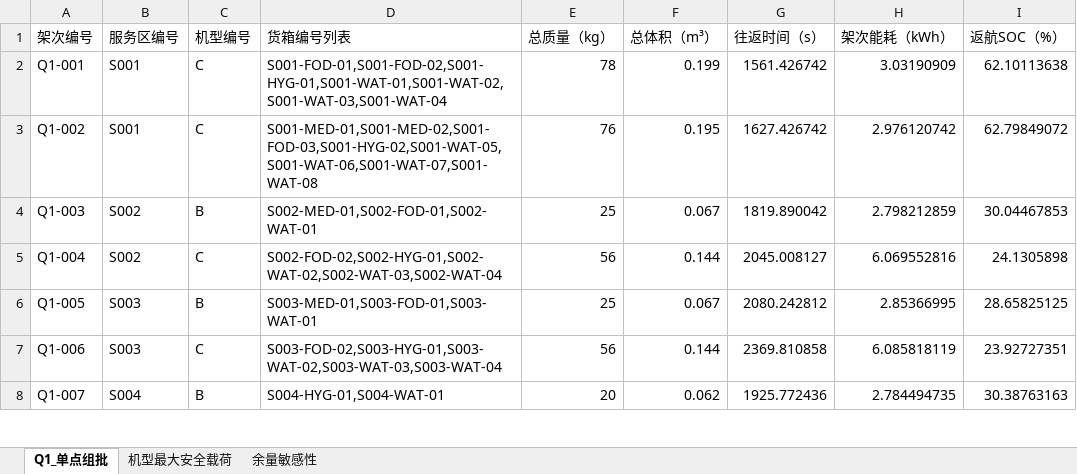
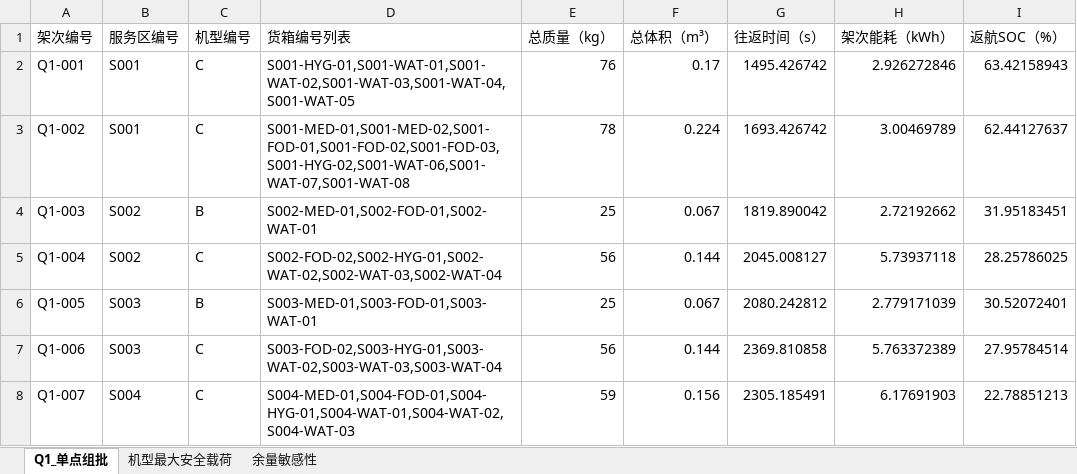
Before and after one commit to jinding-droid/Drone-transportation, an Excel workbook: Q1_结果.xlsx, sheet Q1_单点组批, drawn as a sheet; only a part is shown; values as stored, in another font and other column widths than the file's, no borders; the diff covers the shown part only; the diff names each change by its address in the sheet, - before the commit and + after, or states it on an @@ line.

```diff
--- a/Q1_结果.xlsx (sheet Q1_单点组批)
+++ b/Q1_结果.xlsx (sheet Q1_单点组批)
-D2 (货箱编号列表): S001-FOD-01,S001-FOD-02,S001-HYG-01,S001-WAT-01,S001-WAT-02,S001-WAT-03,S001-WAT-04
+D2 (货箱编号列表): S001-HYG-01,S001-WAT-01,S001-WAT-02,S001-WAT-03,S001-WAT-04,S001-WAT-05
-E2 (总质量（kg）): 78
+E2 (总质量（kg）): 76
-F2 (总体积（m³）): 0.199
+F2 (总体积（m³）): 0.17
-G2 (往返时间（s）): 1561.426742
+G2 (往返时间（s）): 1495.426742
-H2 (架次能耗（kWh）): 3.03190909
+H2 (架次能耗（kWh）): 2.926272846
-I2 (返航SOC（%）): 62.10113638
+I2 (返航SOC（%）): 63.42158943
-D3 (货箱编号列表): S001-MED-01,S001-MED-02,S001-FOD-03,S001-HYG-02,S001-WAT-05,S001-WAT-06,S001-WAT-07,S001-WAT-08
+D3 (货箱编号列表): S001-MED-01,S001-MED-02,S001-FOD-01,S001-FOD-02,S001-FOD-03,S001-HYG-02,S001-WAT-06,S001-WAT-07,S001-WAT-08
-E3 (总质量（kg）): 76
+E3 (总质量（kg）): 78
-F3 (总体积（m³）): 0.195
+F3 (总体积（m³）): 0.224
-G3 (往返时间（s）): 1627.426742
+G3 (往返时间（s）): 1693.426742
-H3 (架次能耗（kWh）): 2.976120742
+H3 (架次能耗（kWh）): 3.00469789
-I3 (返航SOC（%）): 62.79849072
+I3 (返航SOC（%）): 62.44127637
-H4 (架次能耗（kWh）): 2.798212859
+H4 (架次能耗（kWh）): 2.72192662
-I4 (返航SOC（%）): 30.04467853
+I4 (返航SOC（%）): 31.95183451
-H5 (架次能耗（kWh）): 6.069552816
+H5 (架次能耗（kWh）): 5.73937118
-I5 (返航SOC（%）): 24.1305898
+I5 (返航SOC（%）): 28.25786025
-H6 (架次能耗（kWh）): 2.85366995
+H6 (架次能耗（kWh）): 2.779171039
-I6 (返航SOC（%）): 28.65825125
+I6 (返航SOC（%）): 30.52072401
-H7 (架次能耗（kWh）): 6.085818119
+H7 (架次能耗（kWh）): 5.763372389
-I7 (返航SOC（%）): 23.92727351
+I7 (返航SOC（%）): 27.95784514
-C8 (机型编号): B
+C8 (机型编号): C
-D8 (货箱编号列表): S004-HYG-01,S004-WAT-01
+D8 (货箱编号列表): S004-MED-01,S004-FOD-01,S004-HYG-01,S004-WAT-01,S004-WAT-02,S004-WAT-03
-E8 (总质量（kg）): 20
+E8 (总质量（kg）): 59
-F8 (总体积（m³）): 0.062
+F8 (总体积（m³）): 0.156
-G8 (往返时间（s）): 1925.772436
+G8 (往返时间（s）): 2305.185491
-H8 (架次能耗（kWh）): 2.784494735
+H8 (架次能耗（kWh）): 6.17691903
-I8 (返航SOC（%）): 30.38763163
+I8 (返航SOC（%）): 22.78851213
```
Also changed, not shown: 1 removed row and 62 edited cells elsewhere in this sheet, sheet 机型最大安全载荷, sheet 余量敏感性, Q2_结果.xlsx, Q3_结果.xlsx, 7 other files.
